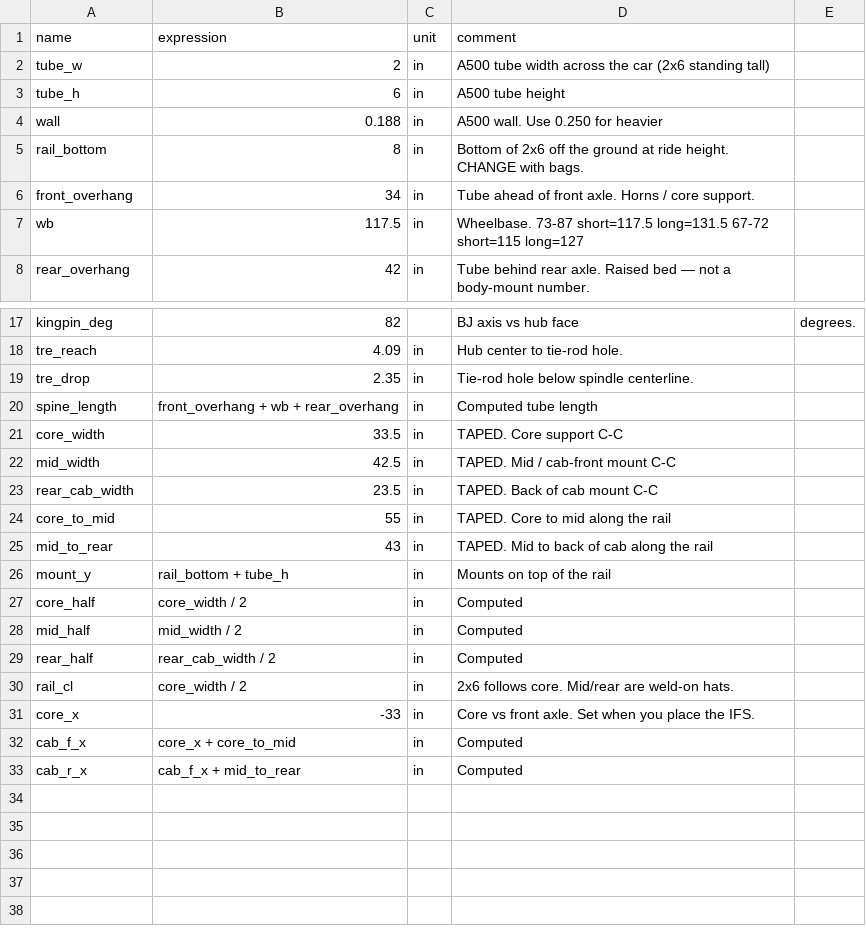
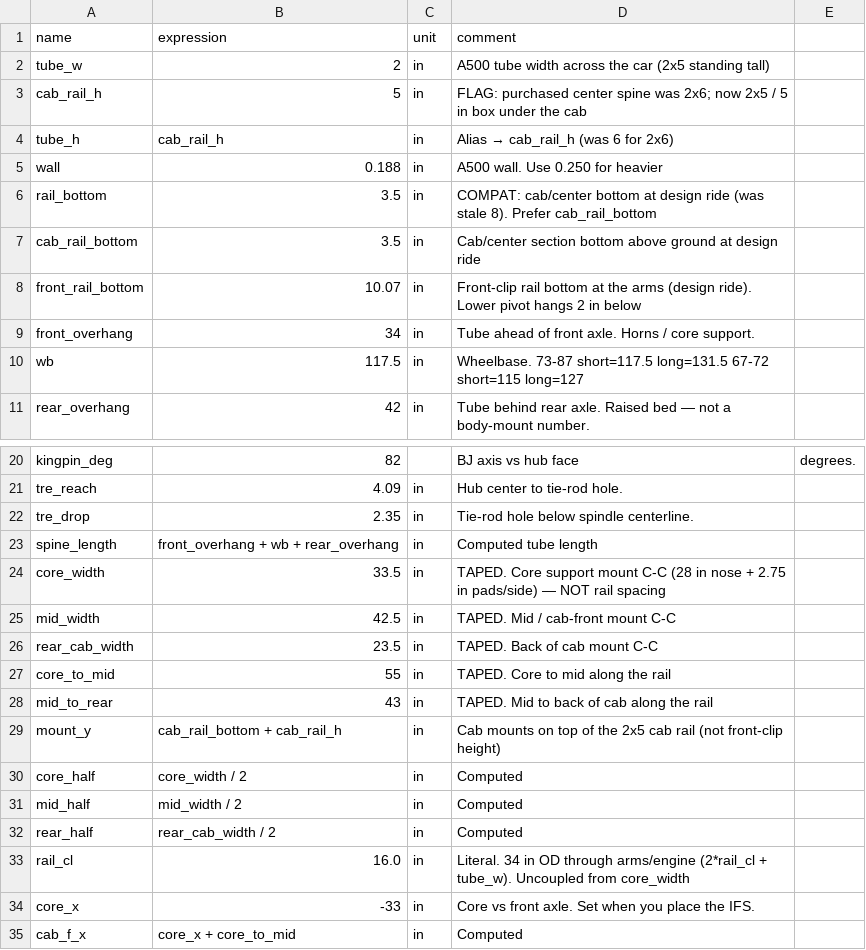
Before and after one commit to heykarch44/ktechspeedshop, a CSV file: chassis/fusion/KTECH_C10_Chassis_Setup/parameters.csv, drawn as a sheet; only a part is shown, gaps mark what is left out; the shorter side is filled out with more unchanged rows.

Commit message:
Frame layout pass: 34 in rails, pinched 4 in nose, 2x5 cab, raised front clip
Lock rail_cl at 16.0 (34 in OD) through the arms and engine, add a 28 in by 4 in
faceted nose ahead of the rack, raise the front clip to 10.07-16.07 with hanging
lower-arm mounts, and drop 6.57 in from x=8 to x=20 onto a 5 in cab box at 3.5 in
ride height. New KTECH_C10_FrontClip script fills 02_CLIP_FRONT. Front geometry
matches the 29 in tire and locked pivots. Rear axle_wms_a is 58.0 in (placeholder).

The purchased center tube is now 2x5; RearClip slip still assumes 2x6 until a
follow-up. Do not include .vscode, dxf_out, __pycache__, or KTECH front assembly.

```diff
--- a/chassis/fusion/KTECH_C10_Chassis_Setup/parameters.csv
+++ b/chassis/fusion/KTECH_C10_Chassis_Setup/parameters.csv
@@ -1,6 +1,9 @@
 name,expression,unit,comment
-tube_w,2,in,A500 tube width across the car (2x6 standing tall)
-tube_h,6,in,A500 tube height
+tube_w,2,in,A500 tube width across the car (2x5 standing tall)
+cab_rail_h,5,in,FLAG: purchased center spine was 2x6; now 2x5 / 5 in box under the cab
+tube_h,cab_rail_h,in,Alias → cab_rail_h (was 6 for 2x6)
 wall,0.188,in,A500 wall. Use 0.250 for heavier
-rail_bottom,8,in,Bottom of 2x6 off the ground at ride height. CHANGE with bags.
+rail_bottom,3.5,in,COMPAT: cab/center bottom at design ride (was stale 8). Prefer cab_rail_bottom
+cab_rail_bottom,3.5,in,Cab/center section bottom above ground at design ride
+front_rail_bottom,10.07,in,Front-clip rail bottom at the arms (design ride). Lower pivot hangs 2 in below
 front_overhang,34,in,Tube ahead of front axle. Horns / core support.
@@ -20,3 +23,3 @@ tre_drop,2.35,in,Tie-rod hole below spindle centerline.
 spine_length,front_overhang + wb + rear_overhang,in,Computed tube length
-core_width,33.5,in,TAPED. Core support C-C
+core_width,33.5,in,TAPED. Core support mount C-C (28 in nose + 2.75 in pads/side) — NOT rail spacing
 mid_width,42.5,in,TAPED. Mid / cab-front mount C-C
@@ -25,3 +28,3 @@ core_to_mid,55,in,TAPED. Core to mid along the rail
 mid_to_rear,43,in,TAPED. Mid to back of cab along the rail
-mount_y,rail_bottom + tube_h,in,Mounts on top of the rail
+mount_y,cab_rail_bottom + cab_rail_h,in,Cab mounts on top of the 2x5 cab rail (not front-clip height)
 core_half,core_width / 2,in,Computed
@@ -29,3 +32,3 @@ mid_half,mid_width / 2,in,Computed
 rear_half,rear_cab_width / 2,in,Computed
-rail_cl,core_width / 2,in,2x6 follows core. Mid/rear are weld-on hats.
+rail_cl,16.0,in,Literal. 34 in OD through arms/engine (2*rail_cl + tube_w). Uncoupled from core_width
 core_x,-33,in,Core vs front axle. Set when you place the IFS.
```
Also changed, not shown: chassis/fusion/KTECH_C10_Chassis_Setup/mount_points.csv, chassis/fusion/KTECH_C10_RearClip/rear_clip_parameters.csv, 12 other files.
